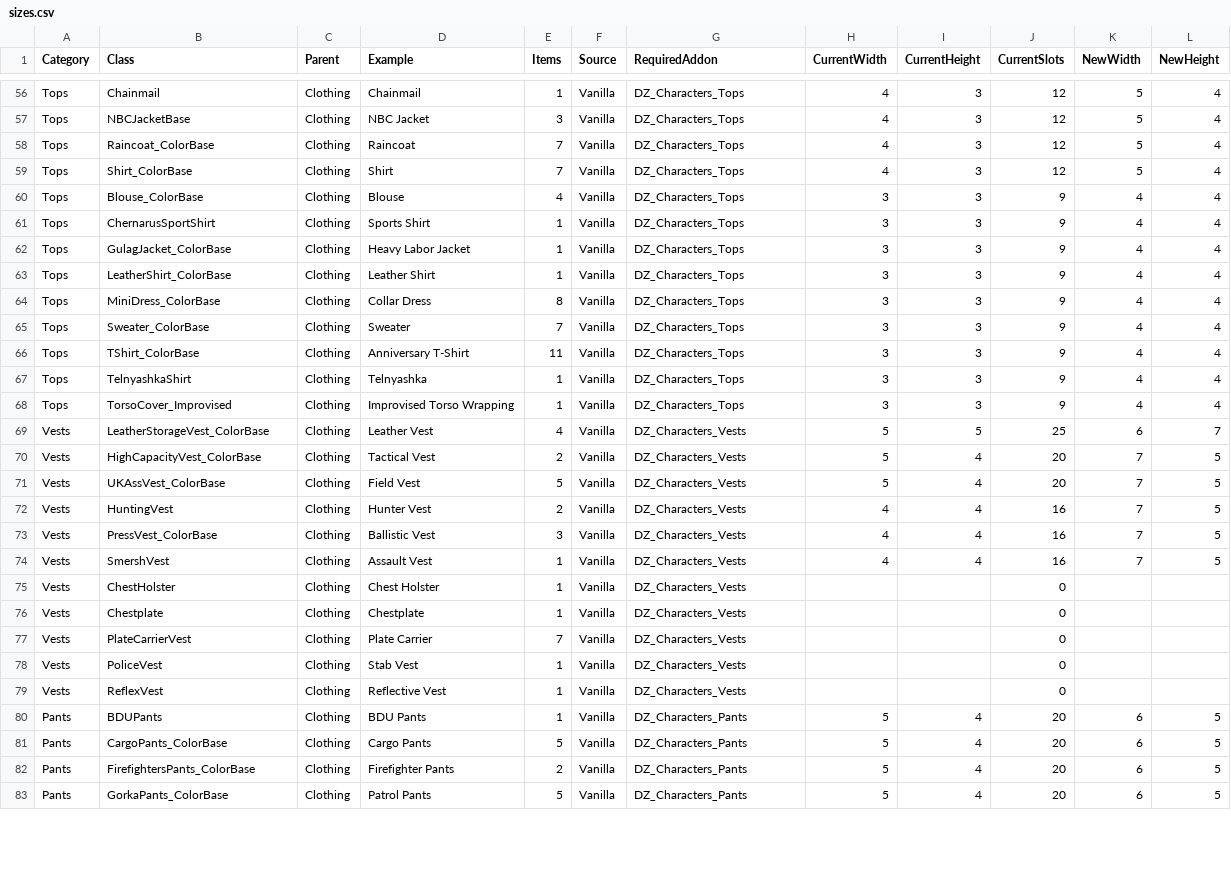
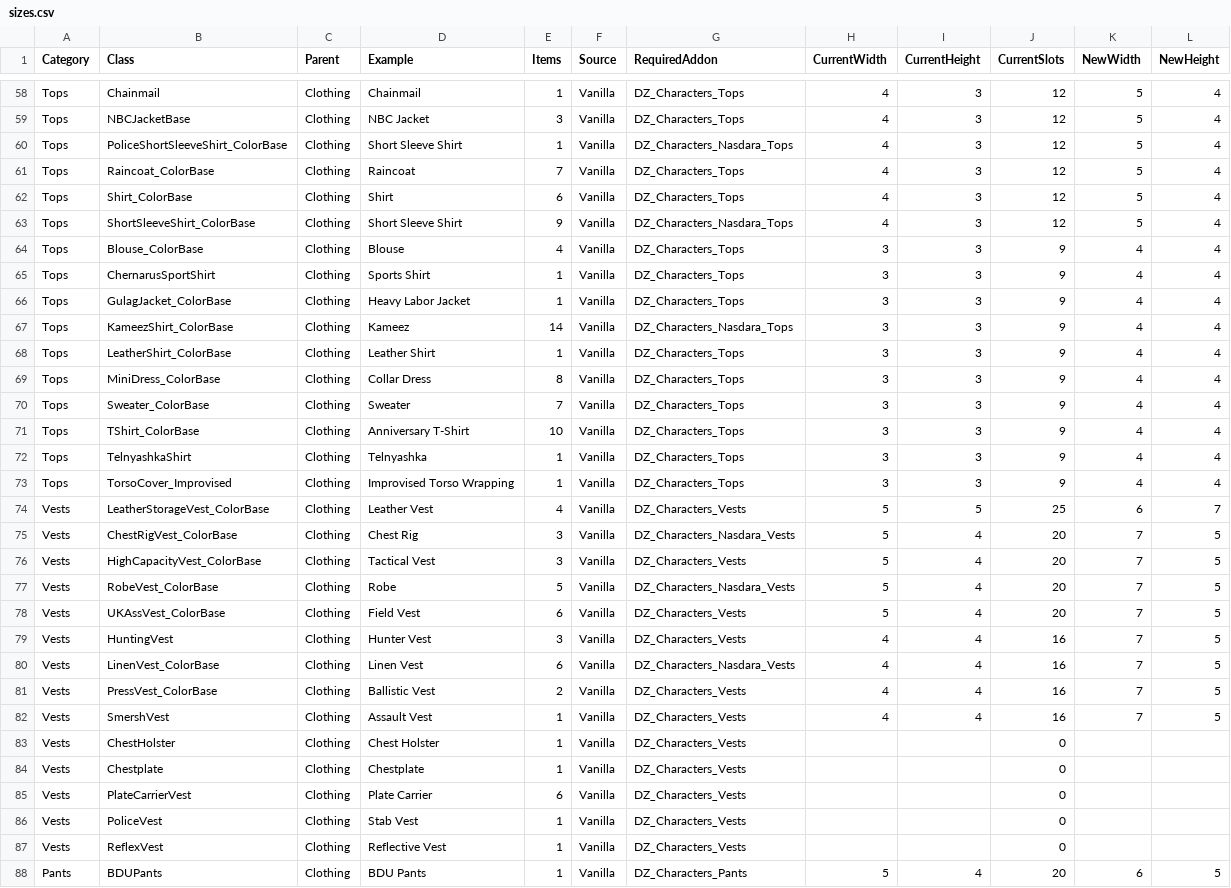
Before and after one commit to DevilinJake/DevZ-Mods, a CSV file: InventorySizes/sizes.csv, drawn as a sheet; only a part is shown, gaps mark what is left out; the shorter side is filled out with more unchanged rows; the diff covers the shown part only.

```diff
--- a/InventorySizes/sizes.csv
+++ b/InventorySizes/sizes.csv
@@ -57,4 +59,6 @@ Tops,Chainmail,Clothing,Chainmail,1,Vanilla,DZ_Characters_Tops,4,3,12,5,4
 Tops,NBCJacketBase,Clothing,NBC Jacket,3,Vanilla,DZ_Characters_Tops,4,3,12,5,4
+Tops,PoliceShortSleeveShirt_ColorBase,Clothing,Short Sleeve Shirt,1,Vanilla,DZ_Characters_Nasdara_Tops,4,3,12,5,4
 Tops,Raincoat_ColorBase,Clothing,Raincoat,7,Vanilla,DZ_Characters_Tops,4,3,12,5,4
-Tops,Shirt_ColorBase,Clothing,Shirt,7,Vanilla,DZ_Characters_Tops,4,3,12,5,4
+Tops,Shirt_ColorBase,Clothing,Shirt,6,Vanilla,DZ_Characters_Tops,4,3,12,5,4
+Tops,ShortSleeveShirt_ColorBase,Clothing,Short Sleeve Shirt,9,Vanilla,DZ_Characters_Nasdara_Tops,4,3,12,5,4
 Tops,Blouse_ColorBase,Clothing,Blouse,4,Vanilla,DZ_Characters_Tops,3,3,9,4,4
@@ -62,2 +66,3 @@ Tops,ChernarusSportShirt,Clothing,Sports Shirt,1,Vanilla,DZ_Characters_Tops,3,3,
 Tops,GulagJacket_ColorBase,Clothing,Heavy Labor Jacket,1,Vanilla,DZ_Characters_Tops,3,3,9,4,4
+Tops,KameezShirt_ColorBase,Clothing,Kameez,14,Vanilla,DZ_Characters_Nasdara_Tops,3,3,9,4,4
 Tops,LeatherShirt_ColorBase,Clothing,Leather Shirt,1,Vanilla,DZ_Characters_Tops,3,3,9,4,4
@@ -65,3 +70,3 @@ Tops,MiniDress_ColorBase,Clothing,Collar Dress,8,Vanilla,DZ_Characters_Tops,3,3,
 Tops,Sweater_ColorBase,Clothing,Sweater,7,Vanilla,DZ_Characters_Tops,3,3,9,4,4
-Tops,TShirt_ColorBase,Clothing,Anniversary T-Shirt,11,Vanilla,DZ_Characters_Tops,3,3,9,4,4
+Tops,TShirt_ColorBase,Clothing,Anniversary T-Shirt,10,Vanilla,DZ_Characters_Tops,3,3,9,4,4
 Tops,TelnyashkaShirt,Clothing,Telnyashka,1,Vanilla,DZ_Characters_Tops,3,3,9,4,4
@@ -69,6 +74,9 @@ Tops,TorsoCover_Improvised,Clothing,Improvised Torso Wrapping,1,Vanilla,DZ_Chara
 Vests,LeatherStorageVest_ColorBase,Clothing,Leather Vest,4,Vanilla,DZ_Characters_Vests,5,5,25,6,7
-Vests,HighCapacityVest_ColorBase,Clothing,Tactical Vest,2,Vanilla,DZ_Characters_Vests,5,4,20,7,5
-Vests,UKAssVest_ColorBase,Clothing,Field Vest,5,Vanilla,DZ_Characters_Vests,5,4,20,7,5
-Vests,HuntingVest,Clothing,Hunter Vest,2,Vanilla,DZ_Characters_Vests,4,4,16,7,5
-Vests,PressVest_ColorBase,Clothing,Ballistic Vest,3,Vanilla,DZ_Characters_Vests,4,4,16,7,5
+Vests,ChestRigVest_ColorBase,Clothing,Chest Rig,3,Vanilla,DZ_Characters_Nasdara_Vests,5,4,20,7,5
+Vests,HighCapacityVest_ColorBase,Clothing,Tactical Vest,3,Vanilla,DZ_Characters_Vests,5,4,20,7,5
+Vests,RobeVest_ColorBase,Clothing,Robe,5,Vanilla,DZ_Characters_Nasdara_Vests,5,4,20,7,5
+Vests,UKAssVest_ColorBase,Clothing,Field Vest,6,Vanilla,DZ_Characters_Vests,5,4,20,7,5
+Vests,HuntingVest,Clothing,Hunter Vest,3,Vanilla,DZ_Characters_Vests,4,4,16,7,5
+Vests,LinenVest_ColorBase,Clothing,Linen Vest,6,Vanilla,DZ_Characters_Nasdara_Vests,4,4,16,7,5
+Vests,PressVest_ColorBase,Clothing,Ballistic Vest,2,Vanilla,DZ_Characters_Vests,4,4,16,7,5
 Vests,SmershVest,Clothing,Assault Vest,1,Vanilla,DZ_Characters_Vests,4,4,16,7,5
@@ -76,3 +84,3 @@ Vests,ChestHolster,Clothing,Chest Holster,1,Vanilla,DZ_Characters_Vests,,,0,,
 Vests,Chestplate,Clothing,Chestplate,1,Vanilla,DZ_Characters_Vests,,,0,,
-Vests,PlateCarrierVest,Clothing,Plate Carrier,7,Vanilla,DZ_Characters_Vests,,,0,,
+Vests,PlateCarrierVest,Clothing,Plate Carrier,6,Vanilla,DZ_Characters_Vests,,,0,,
 Vests,PoliceVest,Clothing,Stab Vest,1,Vanilla,DZ_Characters_Vests,,,0,,
```
Also changed, not shown: 8 added rows and 7 edited cells elsewhere in this file, 2 other files.
